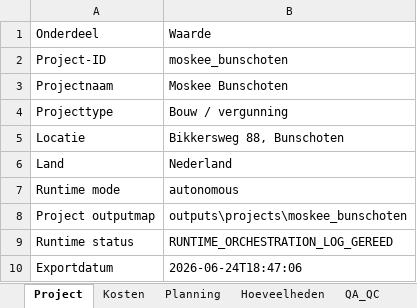
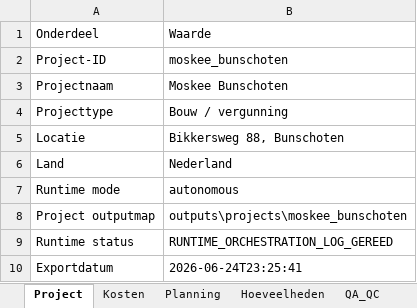
Before and after one commit to brewasplace-glitch/BAOEES-V3, an Excel workbook: outputs/projects/moskee_bunschoten/09_exports/moskee_bunschoten_project_tables.xlsx, sheet Project, drawn as a sheet; values as stored, in another font and other column widths than the file's, no borders; the diff names each change by its address in the sheet, - before the commit and + after, or states it on an @@ line.

Commit message:
feat: add Project Audit Trail Engine v1

```diff
--- a/outputs/projects/moskee_bunschoten/09_exports/moskee_bunschoten_project_tables.xlsx (sheet Project)
+++ b/outputs/projects/moskee_bunschoten/09_exports/moskee_bunschoten_project_tables.xlsx (sheet Project)
-B10: 2026-06-24T18:47:06
+B10: 2026-06-24T23:25:41
```
Also changed, not shown: sheet Index, outputs/projects/bruynzeel_waterfront/09_exports/bruynzeel_waterfront_project_tables.xlsx, outputs/projects/plutostraat/09_exports/plutostraat_project_tables.xlsx, 53 other files.
